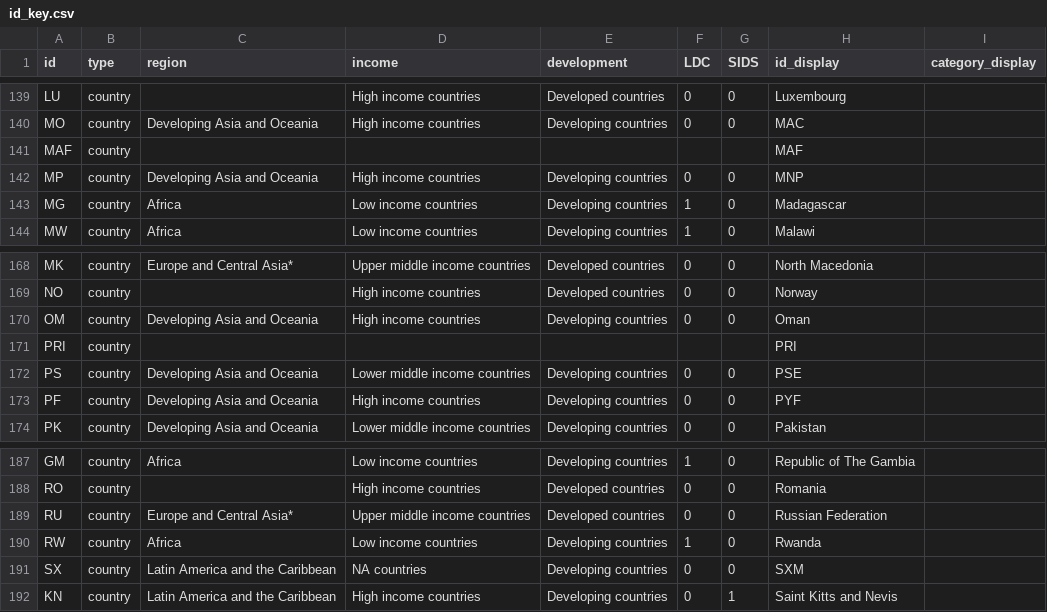
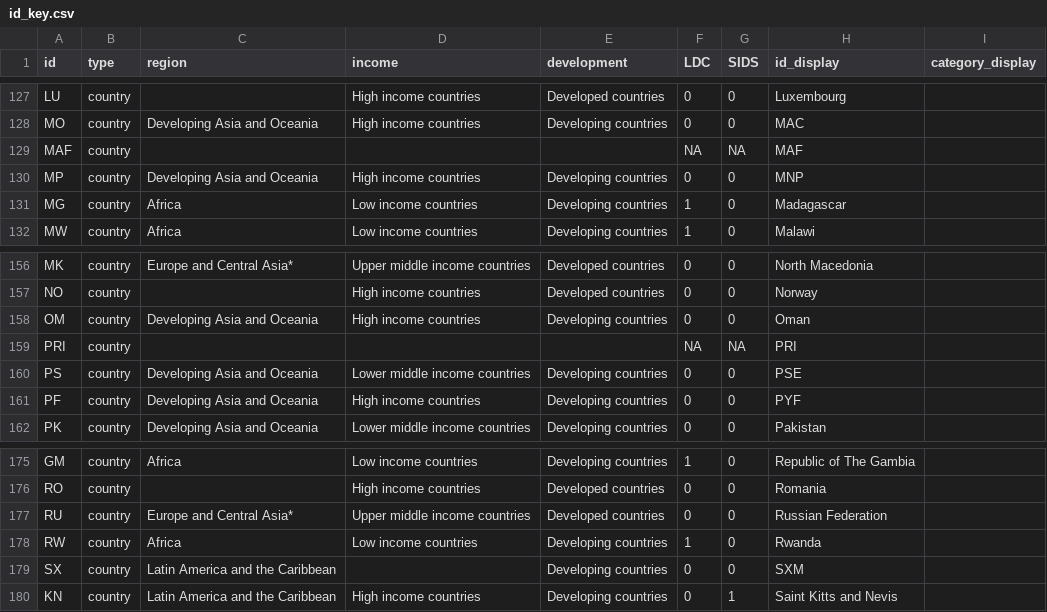
Before and after one commit to unctad-infovis/2023-gcrg_debt, a CSV file: dist/assets/data/id_key.csv, drawn as a sheet; only a part is shown, gaps mark what is left out; the diff covers the shown part only.

```diff
--- a/dist/assets/data/id_key.csv
+++ b/dist/assets/data/id_key.csv
@@ -140,3 +128,3 @@ LU,country,,High income countries,Developed countries,0,0,Luxembourg,
 MO,country,Developing Asia and Oceania,High income countries,Developing countries,0,0,MAC,
-MAF,country,,,,,,MAF,
+MAF,country,,,,NA,NA,MAF,
 MP,country,Developing Asia and Oceania,High income countries,Developing countries,0,0,MNP,
@@ -170,3 +158,3 @@ NO,country,,High income countries,Developed countries,0,0,Norway,
 OM,country,Developing Asia and Oceania,High income countries,Developing countries,0,0,Oman,
-PRI,country,,,,,,PRI,
+PRI,country,,,,NA,NA,PRI,
 PS,country,Developing Asia and Oceania,Lower middle income countries,Developing countries,0,0,PSE,
@@ -190,3 +178,3 @@ RU,country,Europe and Central Asia*,Upper middle income countries,Developed coun
 RW,country,Africa,Low income countries,Developing countries,1,0,Rwanda,
-SX,country,Latin America and the Caribbean,NA countries,Developing countries,0,0,SXM,
+SX,country,Latin America and the Caribbean,,Developing countries,0,0,SXM,
 KN,country,Latin America and the Caribbean,High income countries,Developing countries,0,1,Saint Kitts and Nevis,
```
Also changed, not shown: 12 removed rows and 39 edited cells elsewhere in this file, dist/assets/data/indicator_key.csv, public/assets/data/id_key.csv, 1 other file.
